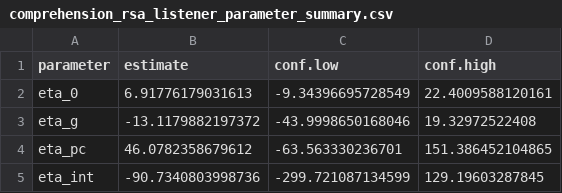
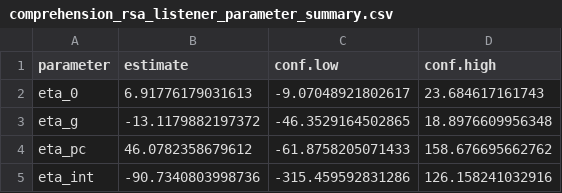
Before and after one commit to HeningWang/RSAcm, a CSV file: analysis/comprehension_exp/data/comprehension_rsa_listener_parameter_summary.csv, drawn as a sheet.

```diff
--- a/analysis/comprehension_exp/data/comprehension_rsa_listener_parameter_summary.csv
+++ b/analysis/comprehension_exp/data/comprehension_rsa_listener_parameter_summary.csv
@@ -1,5 +1,5 @@
 "parameter","estimate","conf.low","conf.high"
-"eta_0",6.91776179031613,-9.34396695728549,22.4009588120161
-"eta_g",-13.1179882197372,-43.9998650168046,19.32972522408
-"eta_pc",46.0782358679612,-63.563330236701,151.386452104865
-"eta_int",-90.7340803998736,-299.721087134599,129.19603287845
+"eta_0",6.91776179031613,-9.07048921802617,23.684617161743
+"eta_g",-13.1179882197372,-46.3529164502865,18.8976609956348
+"eta_pc",46.0782358679612,-61.8758205071433,158.676695662762
+"eta_int",-90.7340803998736,-315.459592831286,126.158241032916
```
Also changed, not shown: 37 other files.
